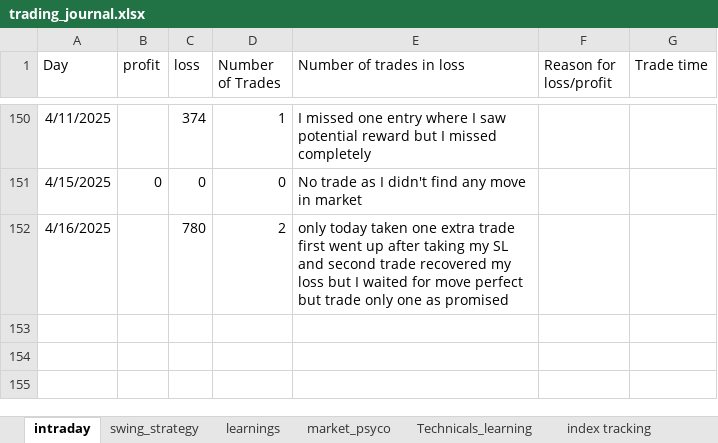
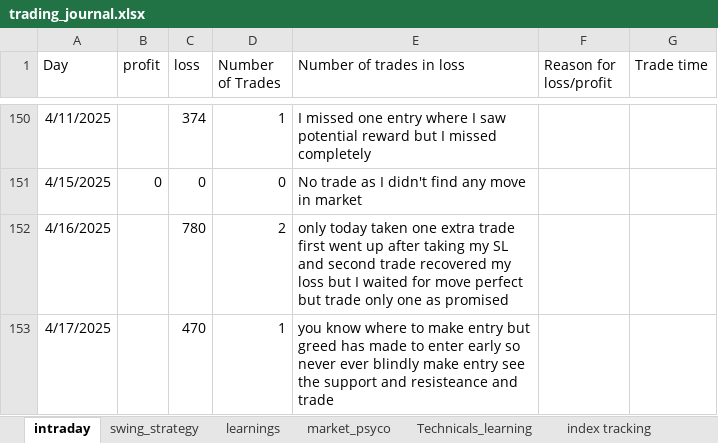
Before and after one commit to bikennepal/journel, an Excel workbook: trading_journal.xlsx, sheet intraday, drawn as a sheet; only a part is shown, gaps mark what is left out; values as stored, in another font and other column widths than the file's, no borders; the diff names each change by its address in the sheet, - before the commit and + after, or states it on an @@ line.

Commit message:
Add files via upload

```diff
--- a/trading_journal.xlsx (sheet intraday)
+++ b/trading_journal.xlsx (sheet intraday)
+row 153: 4/17/2025 |  | 470 | 1 | you know where to make entry but greed has made to enter early so never ever blindly make entry see the support and resisteance and trade
```
